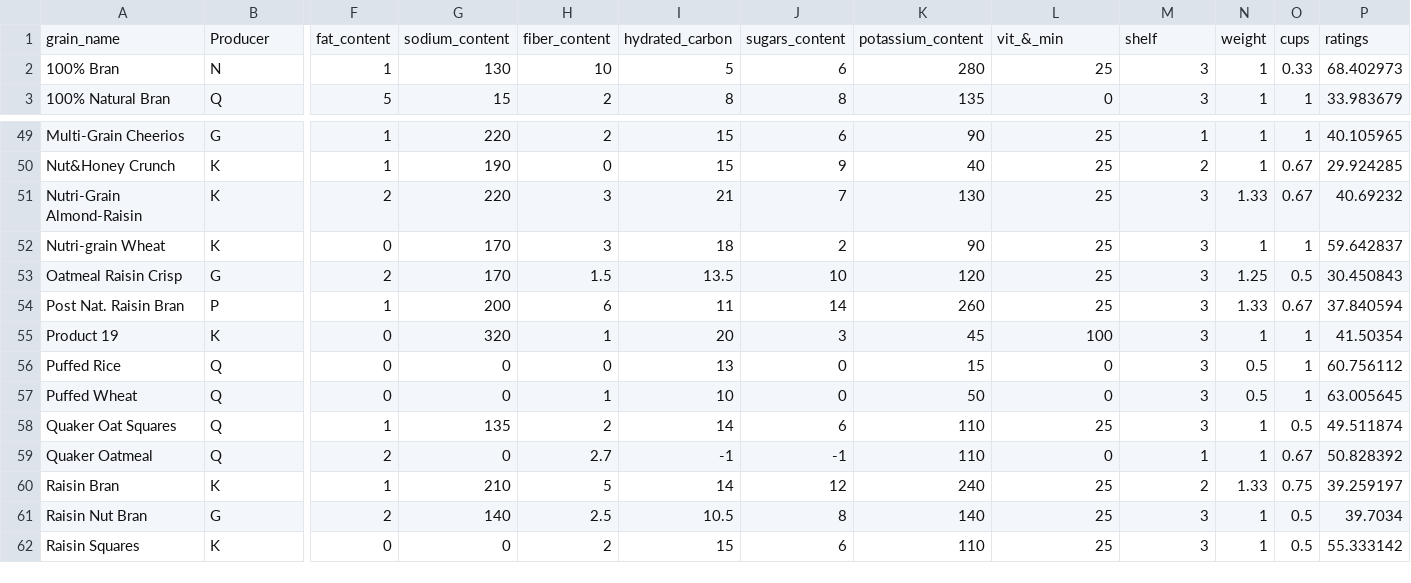
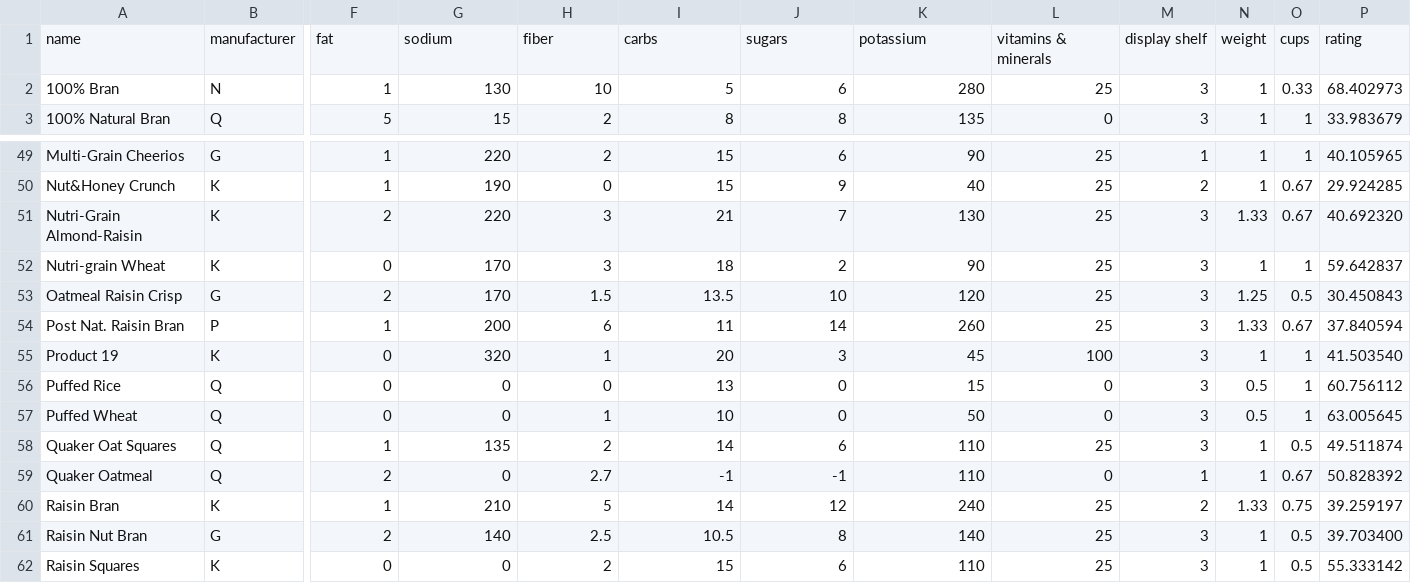
Before and after one commit to ArielMant0/anno-lens, a CSV file: public/data/cereal.csv, drawn as a sheet; only a part is shown, gaps mark what is left out; removed rows and columns are numbered as before the commit, all else as after; rows hold the shown columns only; the diff names each change by its address in the sheet, - before the commit and + after, or states it on an @@ line.

Commit message:
updated cereal dataset and fixed lens overlap

```diff
--- a/public/data/cereal.csv
+++ b/public/data/cereal.csv
-row 1: grain_name | Producer | fat_content | sodium_content | fiber_content | hydrated_carbon | sugars_content | potassium_content | vit_&_min | shelf | weight | cups | ratings
+row 1: name | manufacturer | fat | sodium | fiber | carbs | sugars | potassium | vitamins & minerals | display shelf | weight | cups | rating
-P51: 40.69232
+P51: 40.692320
-P55: 41.50354
+P55: 41.503540
-P61: 39.7034
+P61: 39.703400
```
Also changed, not shown: public/data/cereal.dr.csv, 6 other files.
